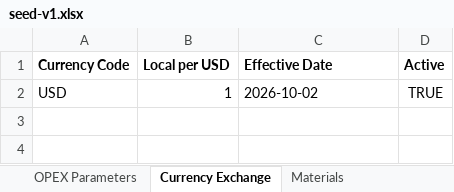
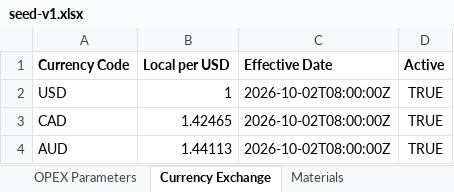
Before and after one commit to andrewhung1028/PVCirconomy, an Excel workbook: data/business-case/seed-v1.xlsx, sheet Currency Exchange, drawn as a sheet; values as stored, in another font and other column widths than the file's, no borders; the diff names each change by its address in the sheet, - before the commit and + after, or states it on an @@ line.

```diff
--- a/data/business-case/seed-v1.xlsx (sheet Currency Exchange)
+++ b/data/business-case/seed-v1.xlsx (sheet Currency Exchange)
-C2 (Effective Date): 2026-10-02
+C2 (Effective Date): 2026-10-02T08:00:00Z
+row 3: CAD | 1.42465 | 2026-10-02T08:00:00Z | TRUE
+row 4: AUD | 1.44113 | 2026-10-02T08:00:00Z | TRUE
```
Also changed, not shown: sheet Operating Regions, sheet OPEX Parameters, sheet Solution Material Recovery, sheet Processing Solutions, sheet Materials, 17 other files.
